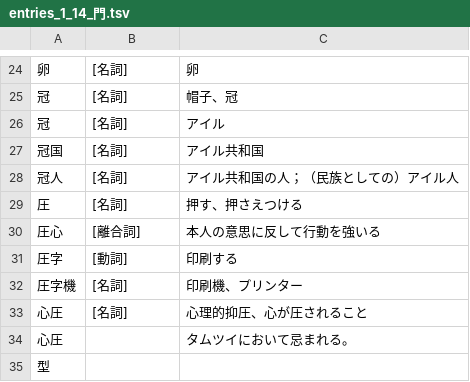
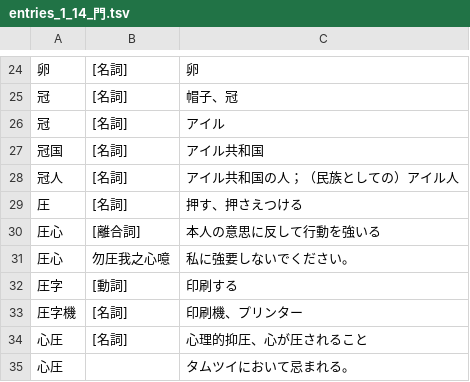
Before and after one commit to yasusho/linzklar_and_pmcp_paper_dictionary, a TSV file: entries_1_14_門.tsv, drawn as a sheet; only a part is shown, gaps mark what is left out; the shorter side is filled out with more unchanged rows; the diff names each change by its address in the sheet, - before the commit and + after, or states it on an @@ line.

```diff
--- a/entries_1_14_門.tsv
+++ b/entries_1_14_門.tsv
+row 31: 圧心 | 勿圧我之心噫 | 私に強要しないでください。
```
Also changed, not shown: PRONUNCIATIONS.tsv, VARIANTS.tsv, 19 other files.
